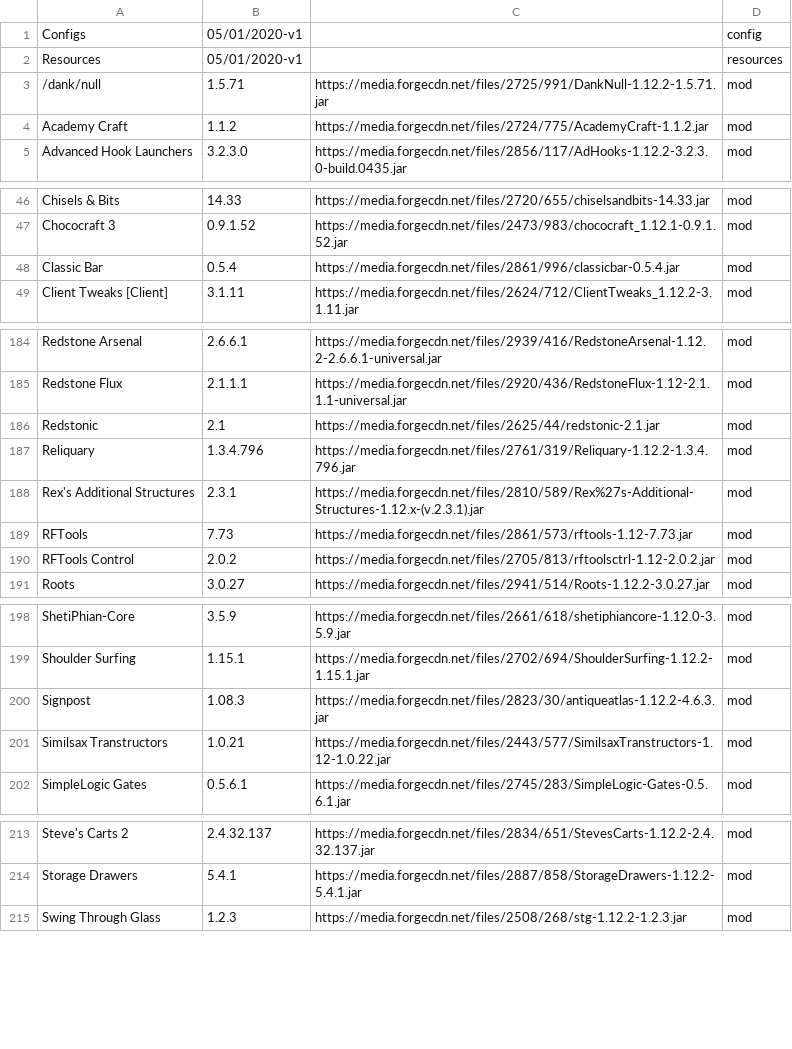
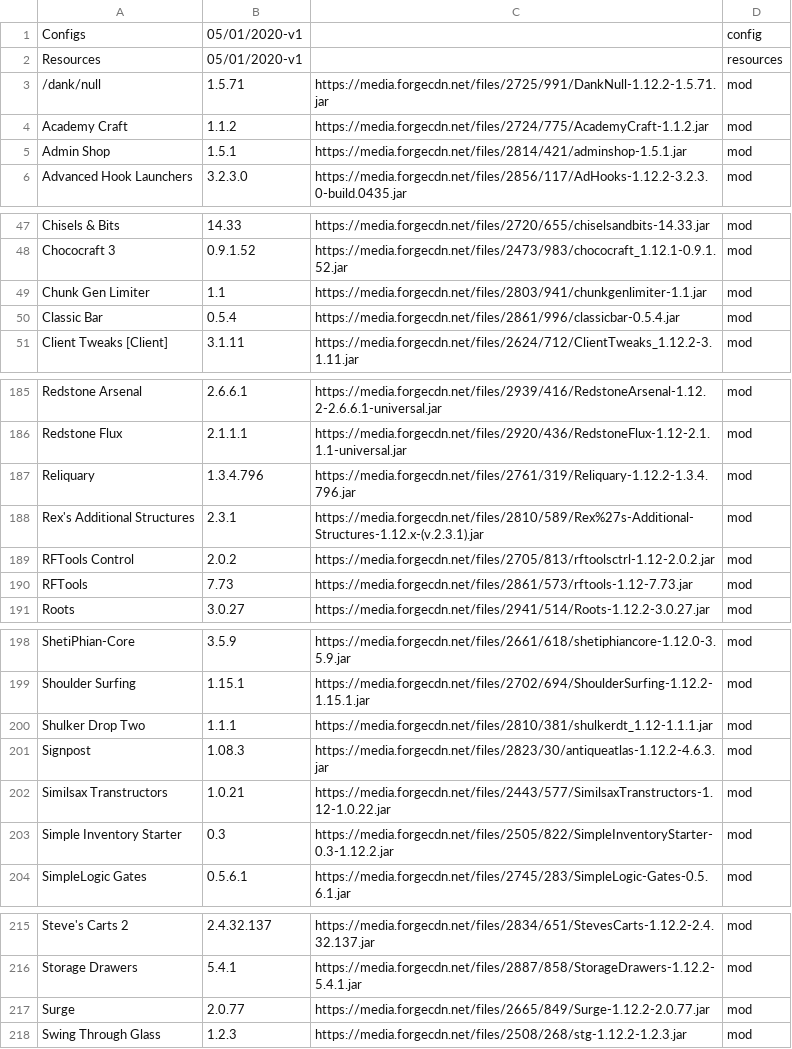
Before and after one commit to entropiccode/minecraft_packs, a CSV file: Hostile World/hostile_world.csv, drawn as a sheet; only a part is shown, gaps mark what is left out; the diff covers the shown part only.

Commit message:
Minor mod changes.

```diff
--- a/Hostile World/hostile_world.csv
+++ b/Hostile World/hostile_world.csv
@@ -4,2 +4,3 @@ Resources,05/01/2020-v1,,resources
 Academy Craft,1.1.2,https://media.forgecdn.net/files/2724/775/AcademyCraft-1.1.2.jar,mod
+Admin Shop,1.5.1,https://media.forgecdn.net/files/2814/421/adminshop-1.5.1.jar,mod
 Advanced Hook Launchers,3.2.3.0,https://media.forgecdn.net/files/2856/117/AdHooks-1.12.2-3.2.3.0-build.0435.jar,mod
@@ -47,2 +48,3 @@ Chisels & Bits,14.33,https://media.forgecdn.net/files/2720/655/chiselsandbits-14
 Chococraft 3,0.9.1.52,https://media.forgecdn.net/files/2473/983/chococraft_1.12.1-0.9.1.52.jar,mod
+Chunk Gen Limiter,1.1,https://media.forgecdn.net/files/2803/941/chunkgenlimiter-1.1.jar,mod
 Classic Bar,0.5.4,https://media.forgecdn.net/files/2861/996/classicbar-0.5.4.jar,mod
@@ -185,7 +186,6 @@ Redstone Arsenal,2.6.6.1,https://media.forgecdn.net/files/2939/416/RedstoneArsen
 Redstone Flux,2.1.1.1,https://media.forgecdn.net/files/2920/436/RedstoneFlux-1.12-2.1.1.1-universal.jar,mod
-Redstonic,2.1,https://media.forgecdn.net/files/2625/44/redstonic-2.1.jar,mod
 Reliquary,1.3.4.796,https://media.forgecdn.net/files/2761/319/Reliquary-1.12.2-1.3.4.796.jar,mod
 Rex's Additional Structures,2.3.1,https://media.forgecdn.net/files/2810/589/Rex%27s-Additional-Structures-1.12.x-(v.2.3.1).jar,mod
+RFTools Control,2.0.2,https://media.forgecdn.net/files/2705/813/rftoolsctrl-1.12-2.0.2.jar,mod
 RFTools,7.73,https://media.forgecdn.net/files/2861/573/rftools-1.12-7.73.jar,mod
-RFTools Control,2.0.2,https://media.forgecdn.net/files/2705/813/rftoolsctrl-1.12-2.0.2.jar,mod
 Roots,3.0.27,https://media.forgecdn.net/files/2941/514/Roots-1.12.2-3.0.27.jar,mod
@@ -199,4 +199,6 @@ ShetiPhian-Core,3.5.9,https://media.forgecdn.net/files/2661/618/shetiphiancore-1
 Shoulder Surfing,1.15.1,https://media.forgecdn.net/files/2702/694/ShoulderSurfing-1.12.2-1.15.1.jar,mod
+Shulker Drop Two,1.1.1,https://media.forgecdn.net/files/2810/381/shulkerdt_1.12-1.1.1.jar,mod
 Signpost,1.08.3,https://media.forgecdn.net/files/2823/30/antiqueatlas-1.12.2-4.6.3.jar,mod
 Similsax Transtructors,1.0.21,https://media.forgecdn.net/files/2443/577/SimilsaxTranstructors-1.12-1.0.22.jar,mod
+Simple Inventory Starter,0.3,https://media.forgecdn.net/files/2505/822/SimpleInventoryStarter-0.3-1.12.2.jar,mod
 SimpleLogic Gates,0.5.6.1,https://media.forgecdn.net/files/2745/283/SimpleLogic-Gates-0.5.6.1.jar,mod
@@ -214,2 +216,3 @@ Steve's Carts 2,2.4.32.137,https://media.forgecdn.net/files/2834/651/StevesCarts
 Storage Drawers,5.4.1,https://media.forgecdn.net/files/2887/858/StorageDrawers-1.12.2-5.4.1.jar,mod
+Surge,2.0.77,https://media.forgecdn.net/files/2665/849/Surge-1.12.2-2.0.77.jar,mod
 Swing Through Glass,1.2.3,https://media.forgecdn.net/files/2508/268/stg-1.12.2-1.2.3.jar,mod
```
Also changed, not shown: 3 moved rows elsewhere in this file.
